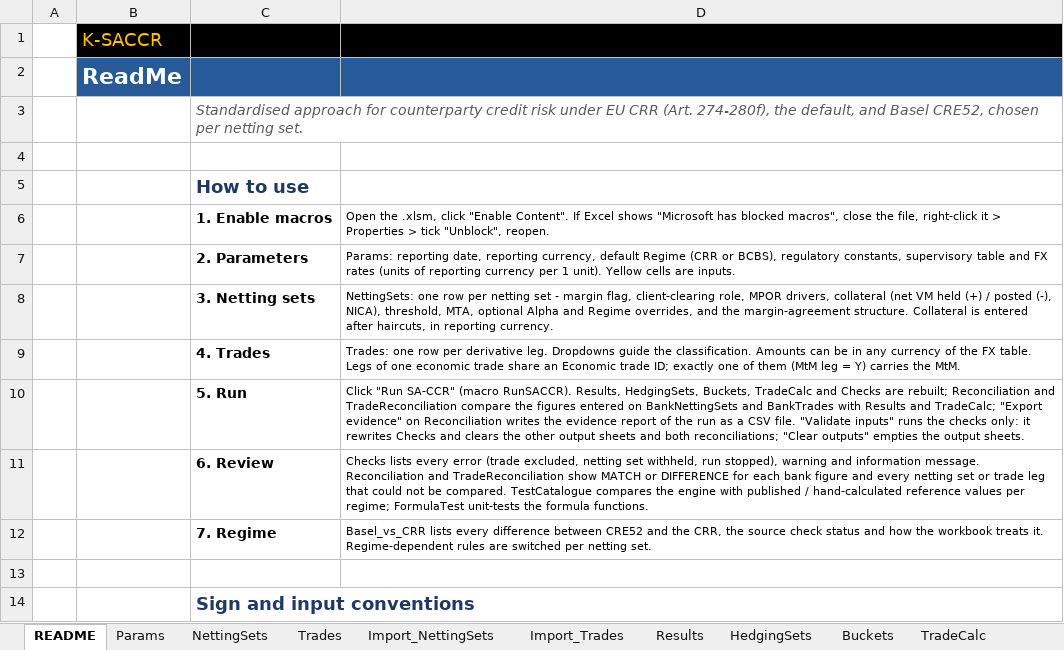
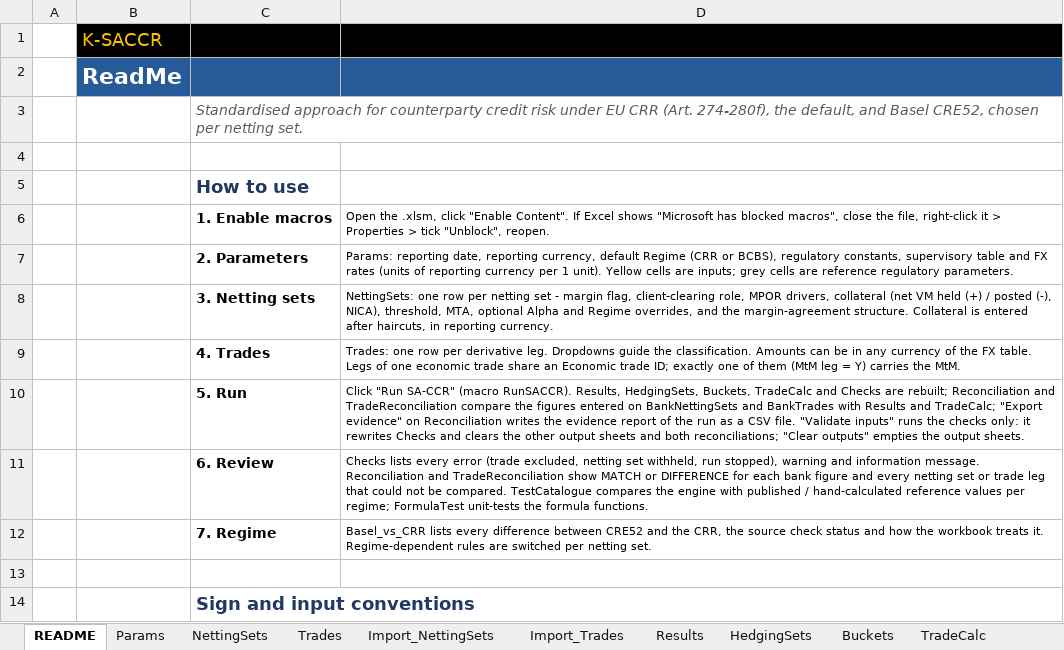
Before and after one commit to danielep71/K-SACCR, an Excel workbook: src/workbook/SACCR_Template.xlsx, sheet README, drawn as a sheet; only a part is shown; values as stored, in another font and other column widths than the file's, no borders; charts and pictures not drawn; the diff names each change by its address in the sheet, - before the commit and + after, or states it on an @@ line.

Commit message:
Define the editable cells of the template and unlock them (#420) (#515)
Add the editability matrix docs/workbook/protection.json and its
description, unlock the matrix cells in the template (input columns to
the bottom of the sheet; on Params only AsOfDate, ReportingCcy, Regime
and the FX table), fill the locked regulatory parameters grey, and add
the check_workbook_protection gate. No sheet is protected yet (#421).

Validated: tools/check.py, ruff and mypy PASS; CI green; owner Excel
Test_RunAll PASS on 607f302 with colours, notes and lock flags checked.

```diff
--- a/src/workbook/SACCR_Template.xlsx (sheet README)
+++ b/src/workbook/SACCR_Template.xlsx (sheet README)
-D7: …cells are inputs.
+D7: …cells are inputs; grey cells are reference regulatory parameters.
```
Also changed, not shown: sheet Params, 8 other files.
